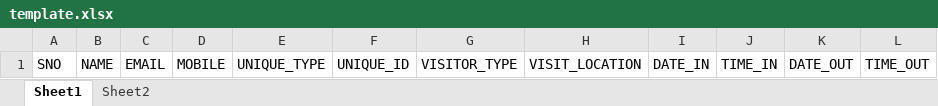
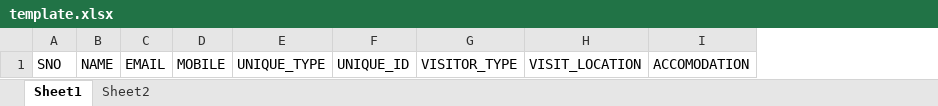
Before and after one commit to shivamsharma01/FreshVisitor, an Excel workbook: src/assets/template/template.xlsx, sheet Sheet1, drawn as a sheet; values as stored, in another font and other column widths than the file's, no borders; removed rows and columns are numbered as before the commit, all else as after; the diff names each change by its address in the sheet, - before the commit and + after, or states it on an @@ line.

```diff
--- a/src/assets/template/template.xlsx (sheet Sheet1)
+++ b/src/assets/template/template.xlsx (sheet Sheet1)
-column I, row 1: DATE_IN
-column J, row 1: TIME_IN
-column K, row 1: DATE_OUT
-column L, row 1: TIME_OUT
+column I, row 1: ACCOMODATION
```
Also changed, not shown: sheet Sheet2, 13 other files.
